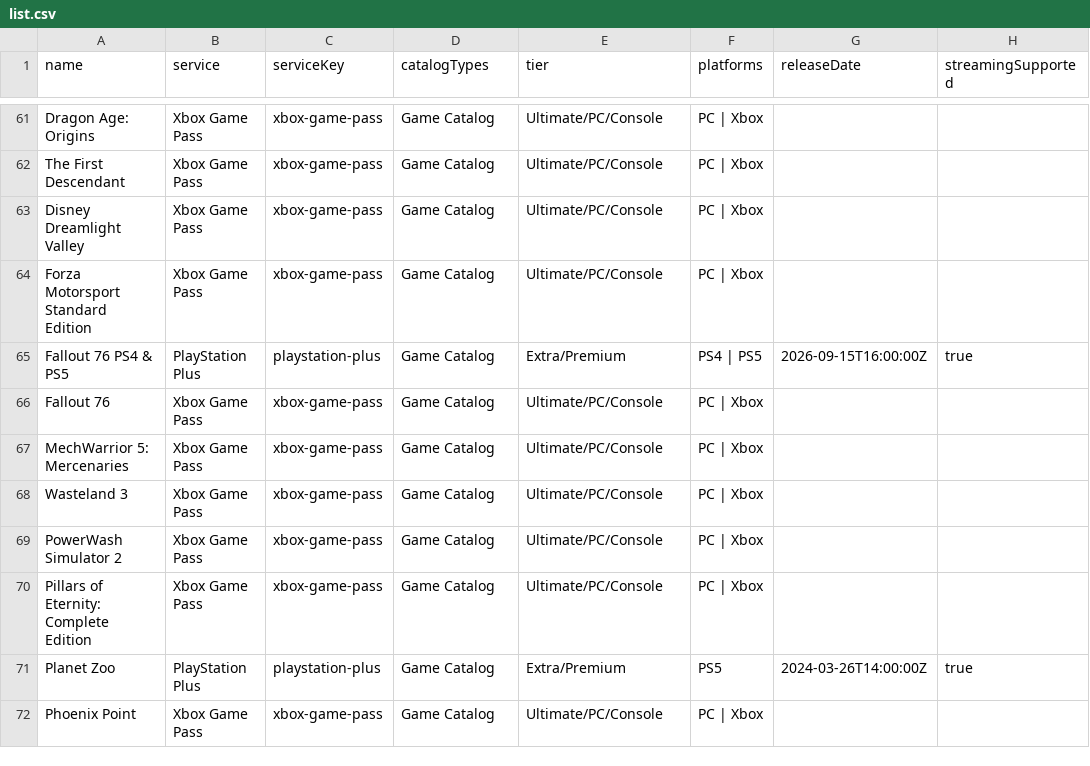
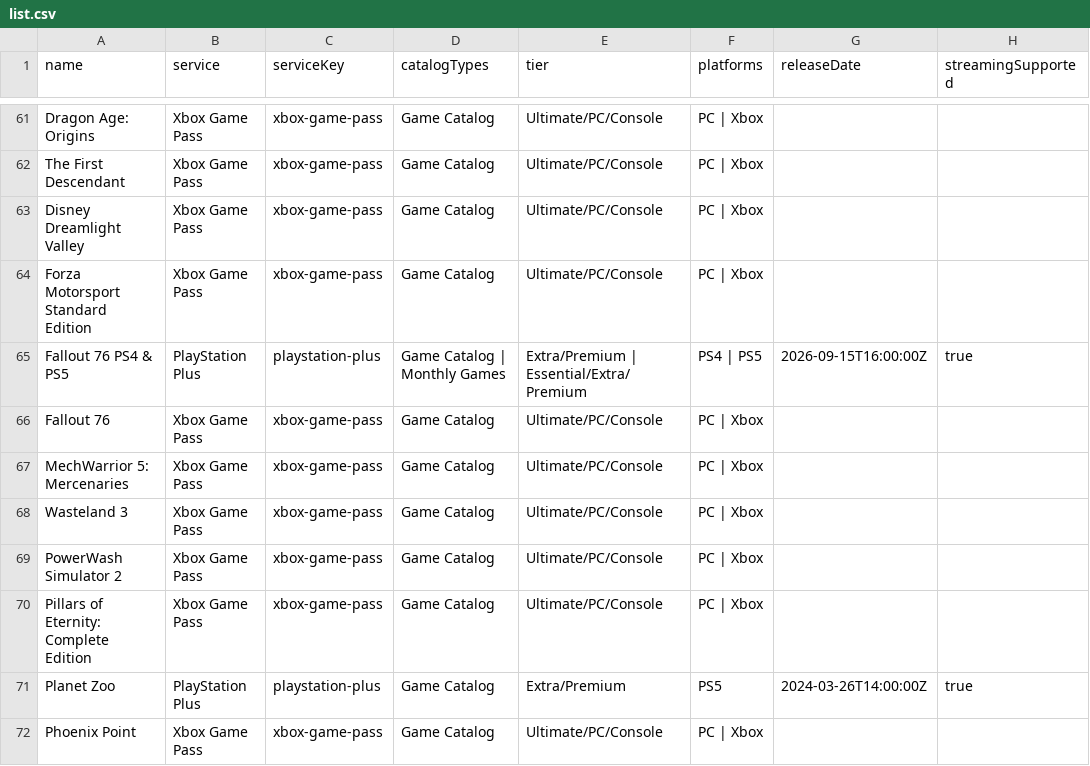
Before and after one commit to Xatpy/beatable, a CSV file: data/list.csv, drawn as a sheet; only a part is shown, gaps mark what is left out; the diff names each change by its address in the sheet, - before the commit and + after, or states it on an @@ line.

```diff
--- a/data/list.csv
+++ b/data/list.csv
-D65 (catalogTypes): Game Catalog
+D65 (catalogTypes): Game Catalog | Monthly Games
-E65 (tier): Extra/Premium
+E65 (tier): Extra/Premium | Essential/Extra/Premium
```
Also changed, not shown: 3 other files.
